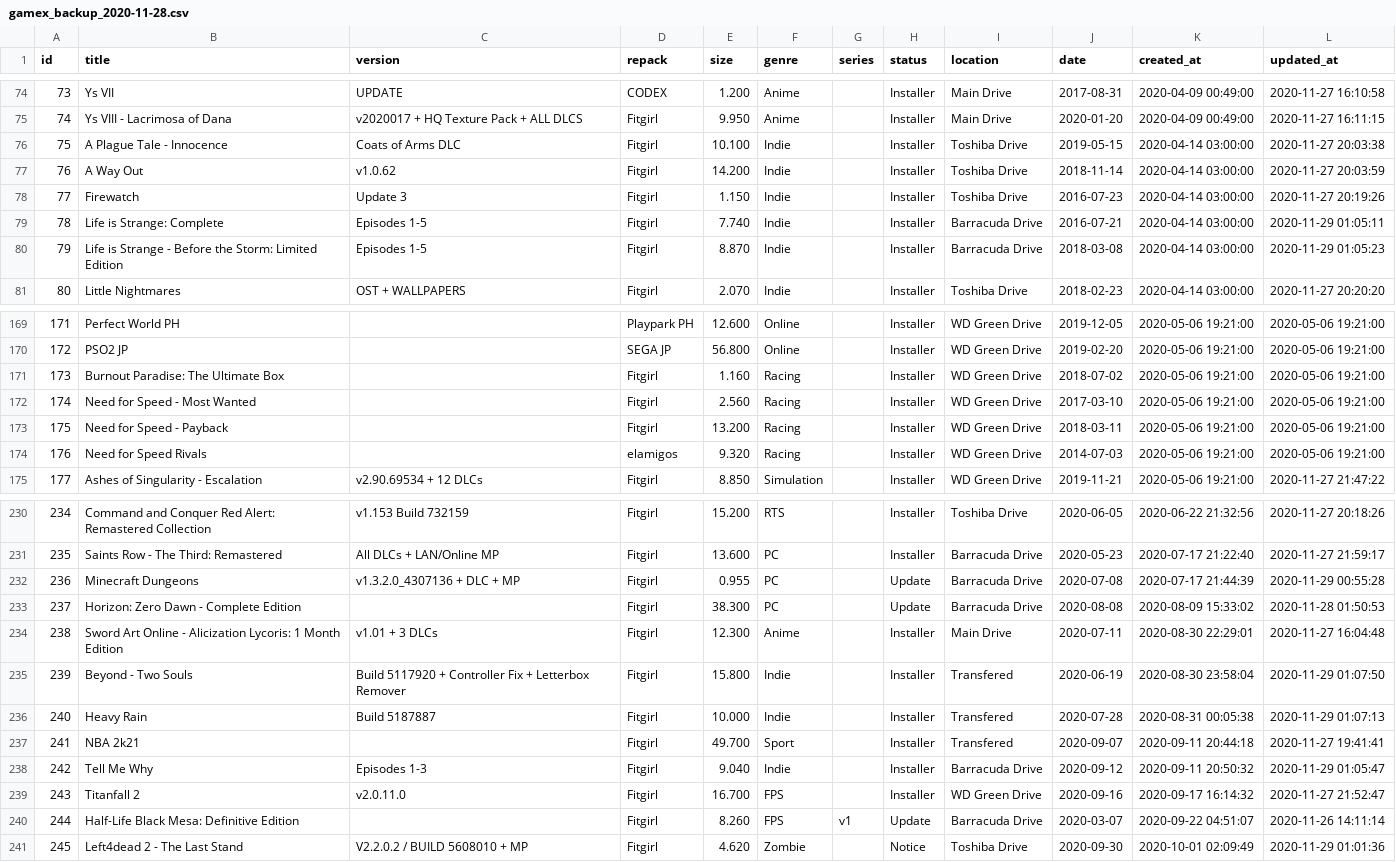
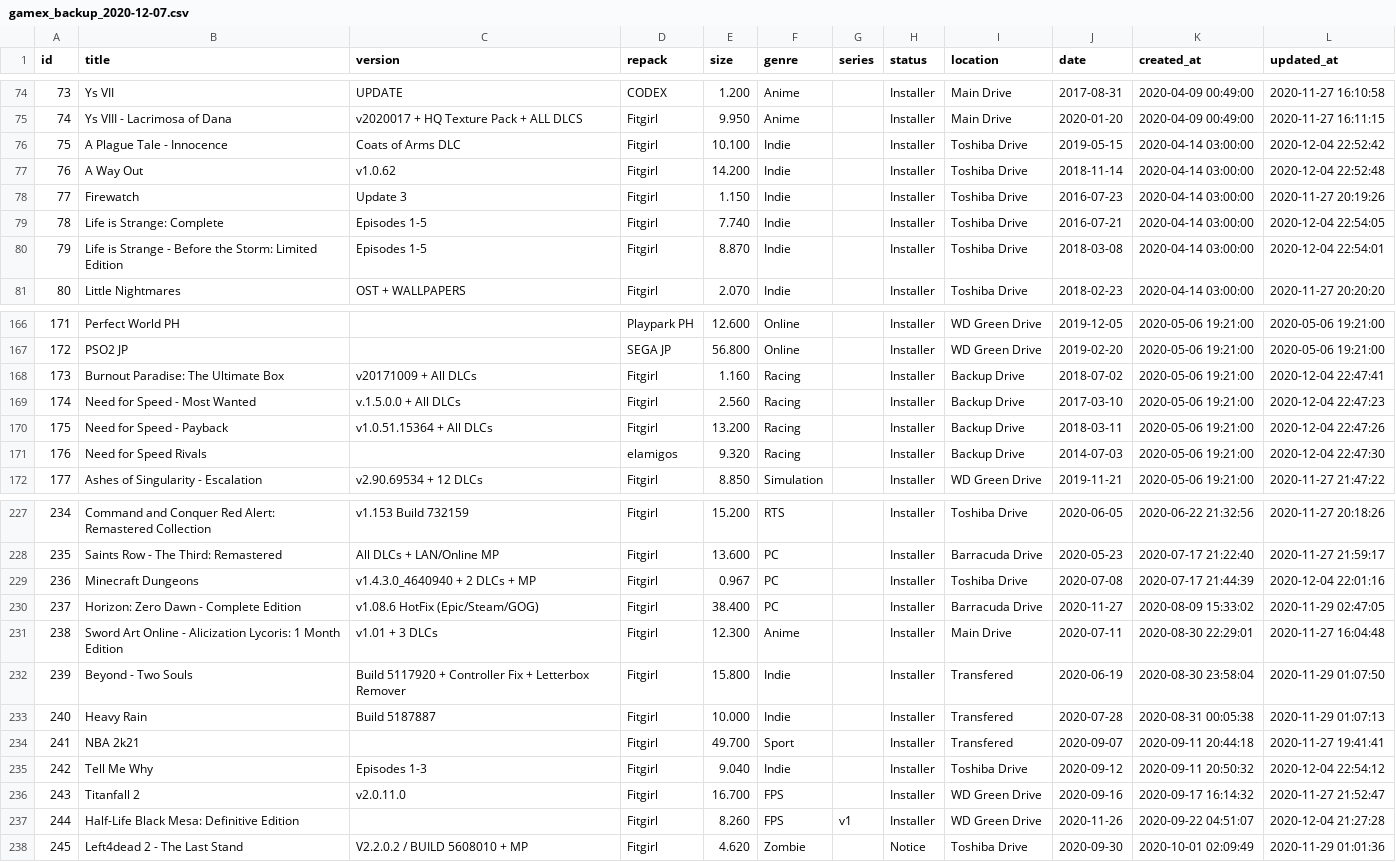
Before and after one commit to Ivrgs/igamelibrary, a CSV file: sql/gamex_backup_2020-12-07.csv (was sql/gamex_backup_2020-11-28.csv), drawn as a sheet; only a part is shown, gaps mark what is left out; the diff covers the shown part only.

```diff
--- a/sql/gamex_backup_2020-11-28.csv
+++ b/sql/gamex_backup_2020-12-07.csv
@@ -75,7 +75,7 @@ id,title,version,repack,size,genre,series,status,location,date,created_at,update
 74,"Ys VIII - Lacrimosa of Dana","v2020017 + HQ Texture Pack + ALL DLCS",Fitgirl,9.950,Anime,,Installer,"Main Drive",2020-01-20,"2020-04-09 00:49:00","2020-11-27 16:11:15"
-75,"A Plague Tale - Innocence","Coats of Arms DLC",Fitgirl,10.100,Indie,,Installer,"Toshiba Drive",2019-05-15,"2020-04-14 03:00:00","2020-11-27 20:03:38"
-76,"A Way Out",v1.0.62,Fitgirl,14.200,Indie,,Installer,"Toshiba Drive",2018-11-14,"2020-04-14 03:00:00","2020-11-27 20:03:59"
+75,"A Plague Tale - Innocence","Coats of Arms DLC",Fitgirl,10.100,Indie,,Installer,"Toshiba Drive",2019-05-15,"2020-04-14 03:00:00","2020-12-04 22:52:42"
+76,"A Way Out",v1.0.62,Fitgirl,14.200,Indie,,Installer,"Toshiba Drive",2018-11-14,"2020-04-14 03:00:00","2020-12-04 22:52:48"
 77,Firewatch,"Update 3",Fitgirl,1.150,Indie,,Installer,"Toshiba Drive",2016-07-23,"2020-04-14 03:00:00","2020-11-27 20:19:26"
-78,"Life is Strange: Complete","Episodes 1-5",Fitgirl,7.740,Indie,,Installer,"Barracuda Drive",2016-07-21,"2020-04-14 03:00:00","2020-11-29 01:05:11"
-79,"Life is Strange - Before the Storm: Limited Edition","Episodes 1-5",Fitgirl,8.870,Indie,,Installer,"Barracuda Drive",2018-03-08,"2020-04-14 03:00:00","2020-11-29 01:05:23"
+78,"Life is Strange: Complete","Episodes 1-5",Fitgirl,7.740,Indie,,Installer,"Toshiba Drive",2016-07-21,"2020-04-14 03:00:00","2020-12-04 22:54:05"
+79,"Life is Strange - Before the Storm: Limited Edition","Episodes 1-5",Fitgirl,8.870,Indie,,Installer,"Toshiba Drive",2018-03-08,"2020-04-14 03:00:00","2020-12-04 22:54:01"
 80,"Little Nightmares ","OST + WALLPAPERS",Fitgirl,2.070,Indie,,Installer,"Toshiba Drive",2018-02-23,"2020-04-14 03:00:00","2020-11-27 20:20:20"
@@ -170,6 +167,6 @@ id,title,version,repack,size,genre,series,status,location,date,created_at,update
 172,"PSO2 JP",,"SEGA JP",56.800,Online,,Installer,"WD Green Drive",2019-02-20,"2020-05-06 19:21:00","2020-05-06 19:21:00"
-173,"Burnout Paradise: The Ultimate Box",,Fitgirl,1.160,Racing,,Installer,"WD Green Drive",2018-07-02,"2020-05-06 19:21:00","2020-05-06 19:21:00"
-174,"Need for Speed - Most Wanted",,Fitgirl,2.560,Racing,,Installer,"WD Green Drive",2017-03-10,"2020-05-06 19:21:00","2020-05-06 19:21:00"
-175,"Need for Speed - Payback",,Fitgirl,13.200,Racing,,Installer,"WD Green Drive",2018-03-11,"2020-05-06 19:21:00","2020-05-06 19:21:00"
-176,"Need for Speed Rivals",,elamigos,9.320,Racing,,Installer,"WD Green Drive",2014-07-03,"2020-05-06 19:21:00","2020-05-06 19:21:00"
+173,"Burnout Paradise: The Ultimate Box","v20171009 + All DLCs",Fitgirl,1.160,Racing,,Installer,"Backup Drive",2018-07-02,"2020-05-06 19:21:00","2020-12-04 22:47:41"
+174,"Need for Speed - Most Wanted","v.1.5.0.0 + All DLCs",Fitgirl,2.560,Racing,,Installer,"Backup Drive",2017-03-10,"2020-05-06 19:21:00","2020-12-04 22:47:23"
+175,"Need for Speed - Payback","v1.0.51.15364 + All DLCs",Fitgirl,13.200,Racing,,Installer,"Backup Drive",2018-03-11,"2020-05-06 19:21:00","2020-12-04 22:47:26"
+176,"Need for Speed Rivals",,elamigos,9.320,Racing,,Installer,"Backup Drive",2014-07-03,"2020-05-06 19:21:00","2020-12-04 22:47:30"
 177,"Ashes of Singularity - Escalation","v2.90.69534 + 12 DLCs",Fitgirl,8.850,Simulation,,Installer,"WD Green Drive",2019-11-21,"2020-05-06 19:21:00","2020-11-27 21:47:22"
@@ -231,4 +228,4 @@ id,title,version,repack,size,genre,series,status,location,date,created_at,update
 235,"Saints Row - The Third: Remastered","All DLCs + LAN/Online MP",Fitgirl,13.600,PC,,Installer,"Barracuda Drive",2020-05-23,"2020-07-17 21:22:40","2020-11-27 21:59:17"
-236,"Minecraft Dungeons","v1.3.2.0_4307136 + DLC + MP",Fitgirl,0.955,PC,,Update,"Barracuda Drive",2020-07-08,"2020-07-17 21:44:39","2020-11-29 00:55:28"
-237,"Horizon: Zero Dawn - Complete Edition",,Fitgirl,38.300,PC,,Update,"Barracuda Drive",2020-08-08,"2020-08-09 15:33:02","2020-11-28 01:50:53"
+236,"Minecraft Dungeons","v1.4.3.0_4640940 + 2 DLCs + MP",Fitgirl,0.967,PC,,Installer,"Toshiba Drive",2020-07-08,"2020-07-17 21:44:39","2020-12-04 22:01:16"
+237,"Horizon: Zero Dawn - Complete Edition","v1.08.6 HotFix (Epic/Steam/GOG)",Fitgirl,38.400,PC,,Installer,"Barracuda Drive",2020-11-27,"2020-08-09 15:33:02","2020-11-29 02:47:05"
 238,"Sword Art Online - Alicization Lycoris: 1 Month Edition","v1.01 + 3 DLCs",Fitgirl,12.300,Anime,,Installer,"Main Drive",2020-07-11,"2020-08-30 22:29:01","2020-11-27 16:04:48"
@@ -237,5 +234,5 @@ id,title,version,repack,size,genre,series,status,location,date,created_at,update
 241,"NBA 2k21",,Fitgirl,49.700,Sport,,Installer,Transfered,2020-09-07,"2020-09-11 20:44:18","2020-11-27 19:41:41"
-242,"Tell Me Why","Episodes 1-3",Fitgirl,9.040,Indie,,Installer,"Barracuda Drive",2020-09-12,"2020-09-11 20:50:32","2020-11-29 01:05:47"
+242,"Tell Me Why","Episodes 1-3",Fitgirl,9.040,Indie,,Installer,"Toshiba Drive",2020-09-12,"2020-09-11 20:50:32","2020-12-04 22:54:12"
 243,"Titanfall 2",v2.0.11.0,Fitgirl,16.700,FPS,,Installer,"WD Green Drive",2020-09-16,"2020-09-17 16:14:32","2020-11-27 21:52:47"
-244,"Half-Life Black Mesa: Definitive Edition",,Fitgirl,8.260,FPS,v1,Update,"Barracuda Drive",2020-03-07,"2020-09-22 04:51:07","2020-11-26 14:11:14"
+244,"Half-Life Black Mesa: Definitive Edition",,Fitgirl,8.260,FPS,v1,Installer,"WD Green Drive",2020-11-26,"2020-09-22 04:51:07","2020-12-04 21:27:28"
 245,"Left4dead 2 - The Last Stand","V2.2.0.2 / BUILD 5608010 + MP",Fitgirl,4.620,Zombie,,Notice,"Toshiba Drive",2020-09-30,"2020-10-01 02:09:49","2020-11-29 01:01:36"
```
Also changed, not shown: 4 added rows, 4 removed rows and 36 edited cells elsewhere in this file, sql/gamexcms_backup_2020-12-07.csv, 7 other files.
